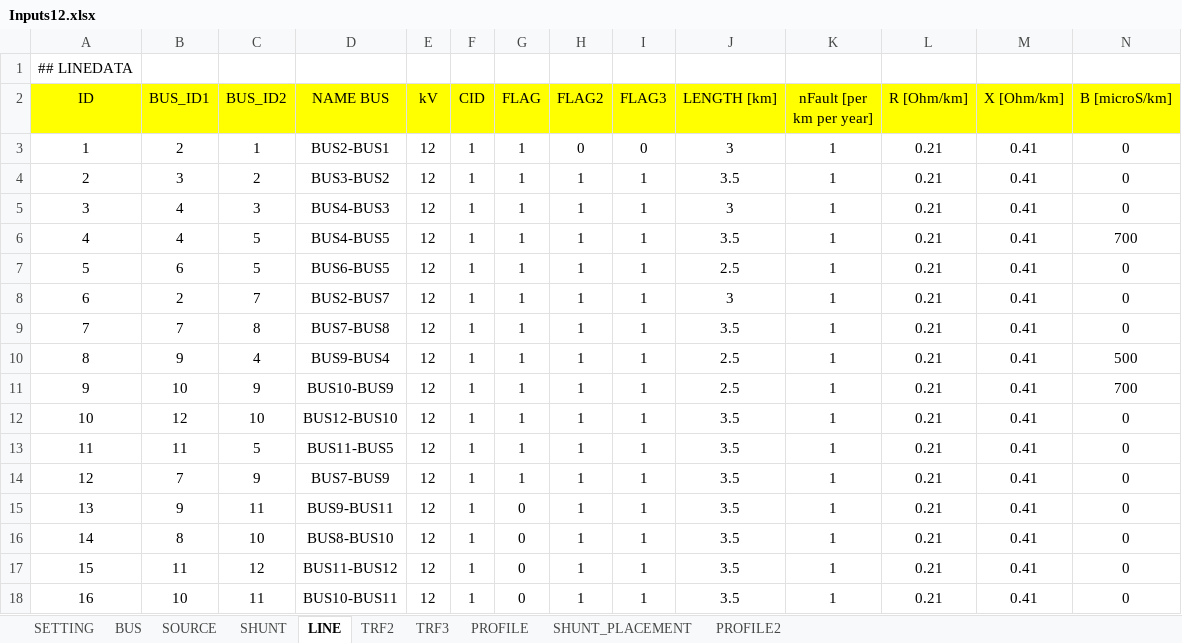
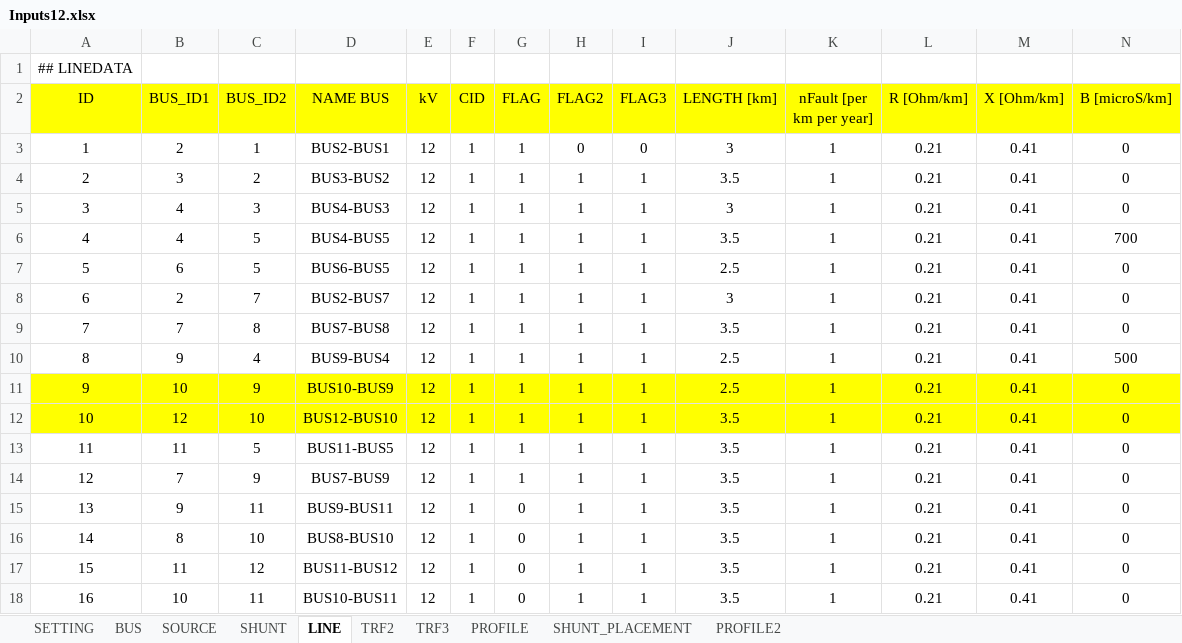
Before and after one commit to phuongpq2510/psdistribution, an Excel workbook: inputs/Inputs12.xlsx, sheet LINE, drawn as a sheet; only a part is shown; values as stored, in another font and other column widths than the file's, no borders; charts and pictures and conditional formats not drawn; the diff covers the shown part only; the diff names each change by its address in the sheet, - before the commit and + after, or states it on an @@ line.

```diff
--- a/inputs/Inputs12.xlsx (sheet LINE)
+++ b/inputs/Inputs12.xlsx (sheet LINE)
-A11:N12 fill: none
+A11:N12 fill: #FFFF00
-N11 (B [microS/km]): 700
+N11 (B [microS/km]): 0
```
Also changed, not shown: cell formats elsewhere in this sheet, sheet BUS, sheet SHUNT, sheet PROFILE, sheet SOURCE, charts or pictures.
